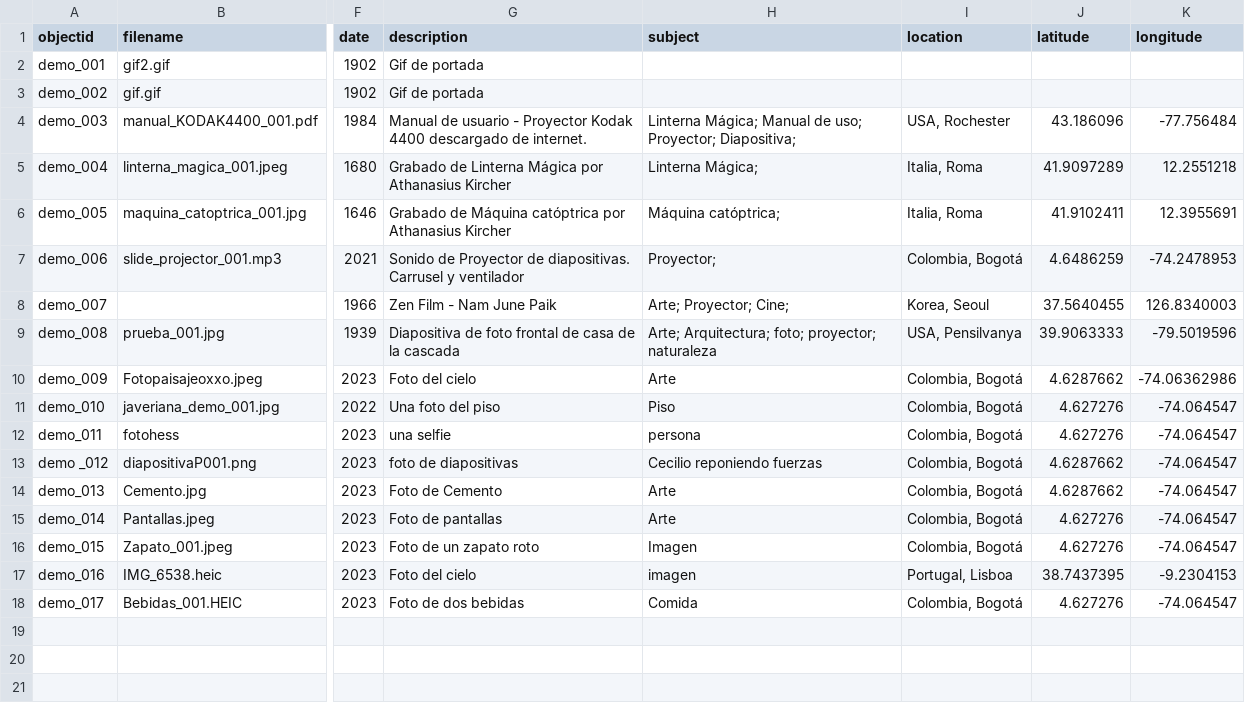
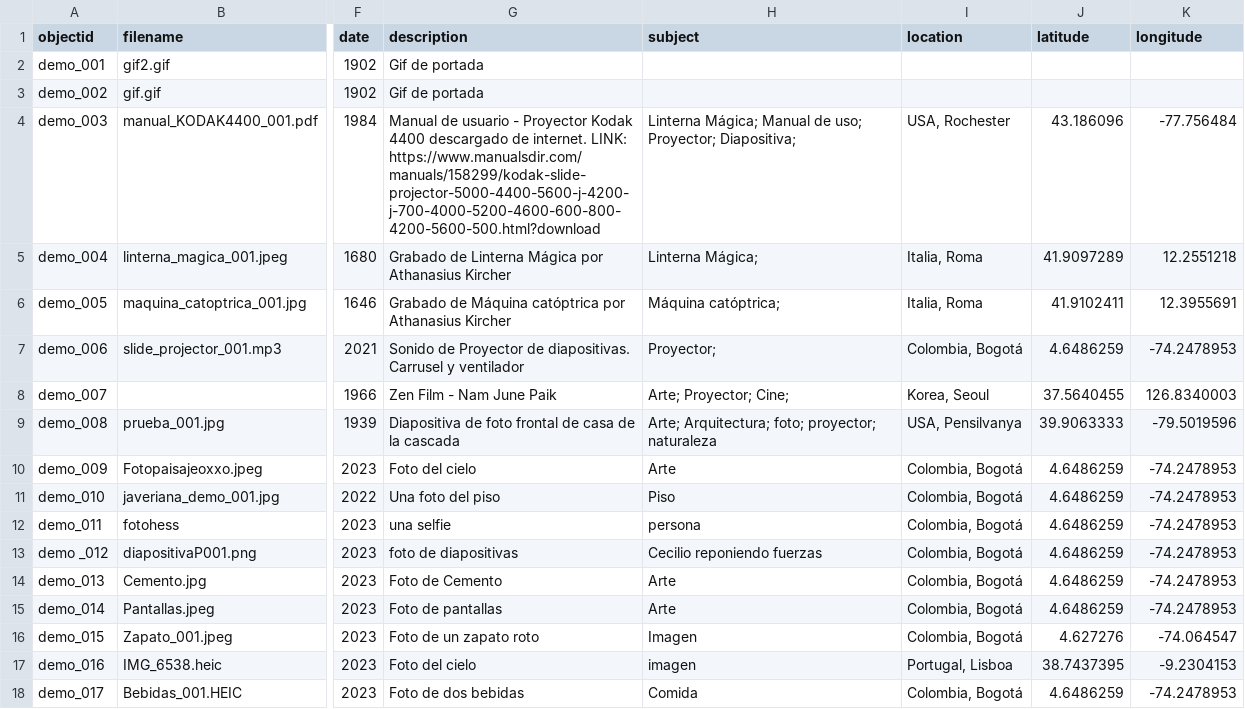
Before and after one commit to cdigitaljaveriana/collectionbuilder-gh, a CSV file: _data/demo-metadata.csv, drawn as a sheet; only a part is shown, gaps mark what is left out; the diff names each change by its address in the sheet, - before the commit and + after, or states it on an @@ line.

Commit message:
link
link

```diff
--- a/_data/demo-metadata.csv
+++ b/_data/demo-metadata.csv
-G4 (description): …de internet.
+G4 (description): …de internet. LINK: https://www.manualsdir.com/manuals/158299/kodak-slide-projector-5000-4400-5600-j-4200-j-700-4000-5200-4600-600-800-4200-5600-500.html?download
-J10 (latitude): 4.6287662
+J10 (latitude): 4.6486259
-K10 (longitude): -74.06362986
+K10 (longitude): -74.2478953
-J11:J12 (latitude): 4.627276
+J11:J12 (latitude): 4.6486259
-K11:K15 (longitude): -74.064547
+K11:K15 (longitude): -74.2478953
-J13:J14 (latitude): 4.6287662
+J13:J14 (latitude): 4.6486259
-J15 (latitude): 4.627276
+J15 (latitude): 4.6486259
-J18 (latitude): 4.627276
+J18 (latitude): 4.6486259
-K18 (longitude): -74.064547
+K18 (longitude): -74.2478953
```
